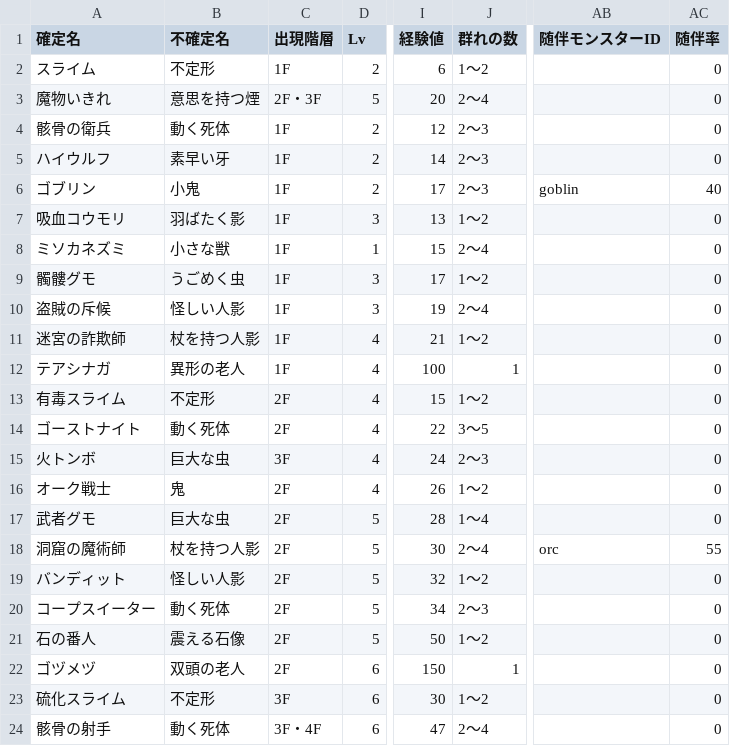
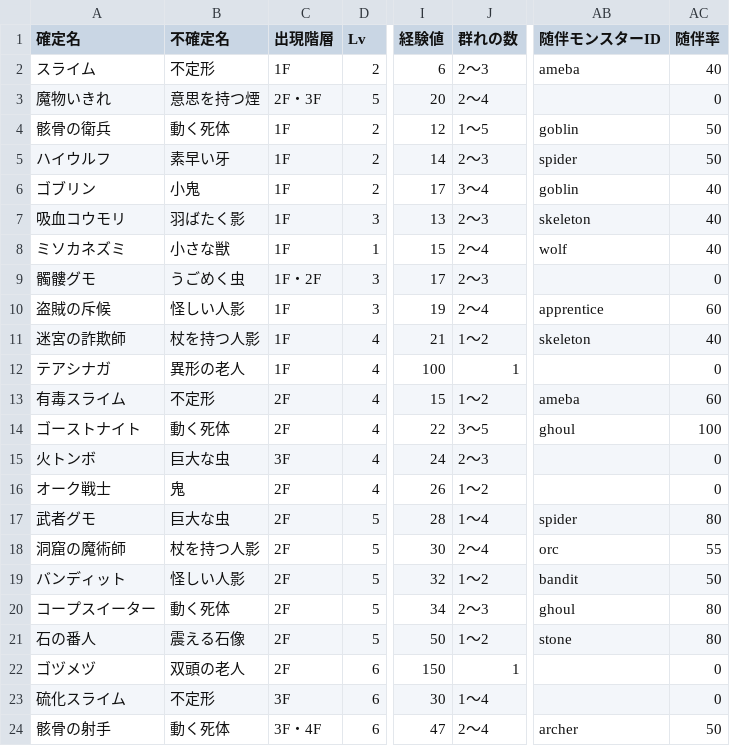
Before and after one commit to ggb622y6vj-coder/dungeonsweeper, a CSV file: data/monsters.csv, drawn as a sheet; only a part is shown, gaps mark what is left out; the diff covers the shown part only; the diff names each change by its address in the sheet, - before the commit and + after, or states it on an @@ line.

Commit message:
133: expand partner table to 48 species, floor/group/resist/name updates

```diff
--- a/data/monsters.csv
+++ b/data/monsters.csv
-J2 (群れの数): 1〜2
+J2 (群れの数): 2〜3
-AB2 (随伴モンスターID): (empty)
+AB2 (随伴モンスターID): ameba
-AC2 (随伴率): 0
+AC2 (随伴率): 40
-J4 (群れの数): 2〜3
+J4 (群れの数): 1〜5
-AB4 (随伴モンスターID): (empty)
+AB4 (随伴モンスターID): goblin
-AC4:AC5 (随伴率): 0
+AC4:AC5 (随伴率): 50
-AB5 (随伴モンスターID): (empty)
+AB5 (随伴モンスターID): spider
-J6 (群れの数): 2〜3
+J6 (群れの数): 3〜4
-J7 (群れの数): 1〜2
+J7 (群れの数): 2〜3
-AB7 (随伴モンスターID): (empty)
+AB7 (随伴モンスターID): skeleton
-AC7:AC8 (随伴率): 0
+AC7:AC8 (随伴率): 40
-AB8 (随伴モンスターID): (empty)
+AB8 (随伴モンスターID): wolf
-C9 (出現階層): 1F
+C9 (出現階層): 1F・2F
-J9 (群れの数): 1〜2
+J9 (群れの数): 2〜3
-AB10 (随伴モンスターID): (empty)
+AB10 (随伴モンスターID): apprentice
-AC10 (随伴率): 0
+AC10 (随伴率): 60
-AB11 (随伴モンスターID): (empty)
+AB11 (随伴モンスターID): skeleton
-AC11 (随伴率): 0
+AC11 (随伴率): 40
-AB13 (随伴モンスターID): (empty)
+AB13 (随伴モンスターID): ameba
-AC13 (随伴率): 0
+AC13 (随伴率): 60
-AB14 (随伴モンスターID): (empty)
+AB14 (随伴モンスターID): ghoul
-AC14 (随伴率): 0
+AC14 (随伴率): 100
-AB17 (随伴モンスターID): (empty)
+AB17 (随伴モンスターID): spider
-AC17 (随伴率): 0
+AC17 (随伴率): 80
-AB19 (随伴モンスターID): (empty)
+AB19 (随伴モンスターID): bandit
-AC19 (随伴率): 0
+AC19 (随伴率): 50
-AB20 (随伴モンスターID): (empty)
+AB20 (随伴モンスターID): ghoul
-AC20:AC21 (随伴率): 0
+AC20:AC21 (随伴率): 80
-AB21 (随伴モンスターID): (empty)
+AB21 (随伴モンスターID): stone
-J23 (群れの数): 1〜2
+J23 (群れの数): 1〜4
-AB24 (随伴モンスターID): (empty)
+AB24 (随伴モンスターID): archer
-AC24 (随伴率): 0
+AC24 (随伴率): 50
```
Also changed, not shown: 58 edited cells elsewhere in this file, 13 other files.
